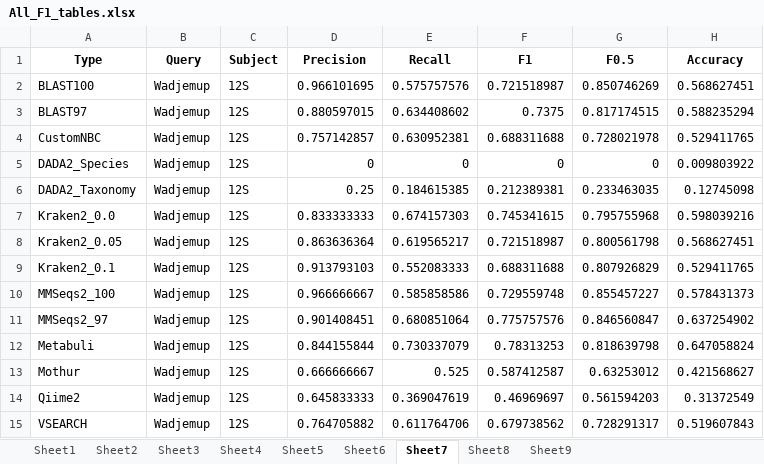
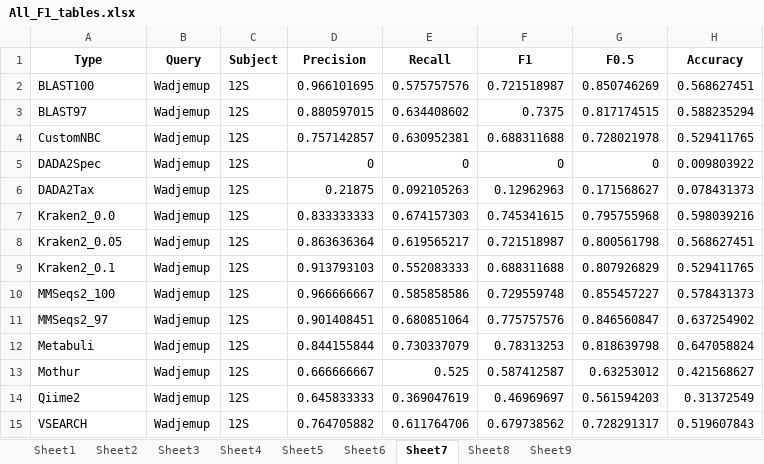
Before and after one commit to Computational-Biology-OceanOmics/OceanOmics-classifier-comparison, an Excel workbook: results/tables/All_F1_tables.xlsx, sheet Sheet7, drawn as a sheet; values as stored, in another font and other column widths than the file's, no borders; removed rows and columns are numbered as before the commit, all else as after; the diff names each change by its address in the sheet, - before the commit and + after, or states it on an @@ line.

```diff
--- a/results/tables/All_F1_tables.xlsx (sheet Sheet7)
+++ b/results/tables/All_F1_tables.xlsx (sheet Sheet7)
-A5 (Type): DADA2_Species
+A5 (Type): DADA2Spec
-row 6: DADA2_Taxonomy | Wadjemup | 12S | 0.25 | 0.184615385 | 0.212389381 | 0.233463035 | 0.12745098
+row 6: DADA2Tax | Wadjemup | 12S | 0.21875 | 0.092105263 | 0.12962963 | 0.171568627 | 0.078431373
```
Also changed, not shown: sheet Sheet6, sheet Sheet4, sheet Sheet9, sheet Sheet8, sheet Sheet2, sheet Sheet1, 2 more sheets, results/tables/Big_species_table.xlsx, results/tables/Counted_correctness.xlsx, 24 other files.
